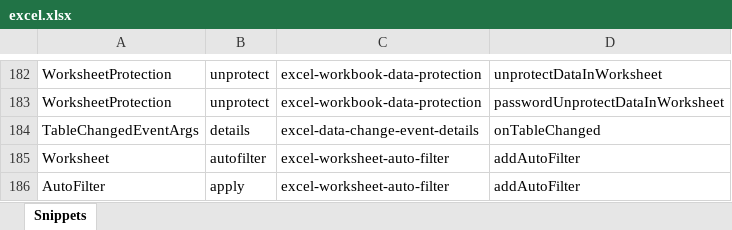
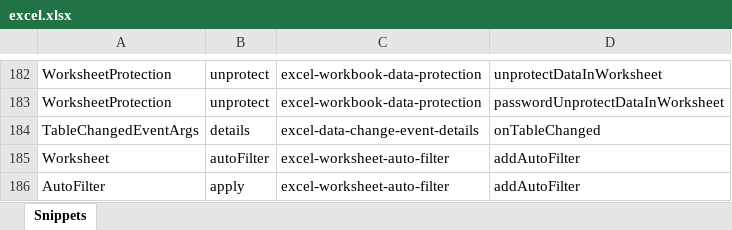
Before and after one commit to OfficeDev/office-js-snippets, an Excel workbook: snippet-extractor-metadata/excel.xlsx, sheet Snippets, drawn as a sheet; only a part is shown, gaps mark what is left out; values as stored, in another font and other column widths than the file's, no borders; table styles not drawn; the diff names each change by its address in the sheet, - before the commit and + after, or states it on an @@ line.

Commit message:
Fix snippet mapping (#293)

```diff
--- a/snippet-extractor-metadata/excel.xlsx (sheet Snippets)
+++ b/snippet-extractor-metadata/excel.xlsx (sheet Snippets)
-B185: autofilter
+B185: autoFilter
```
Also changed, not shown: 1 other file.
